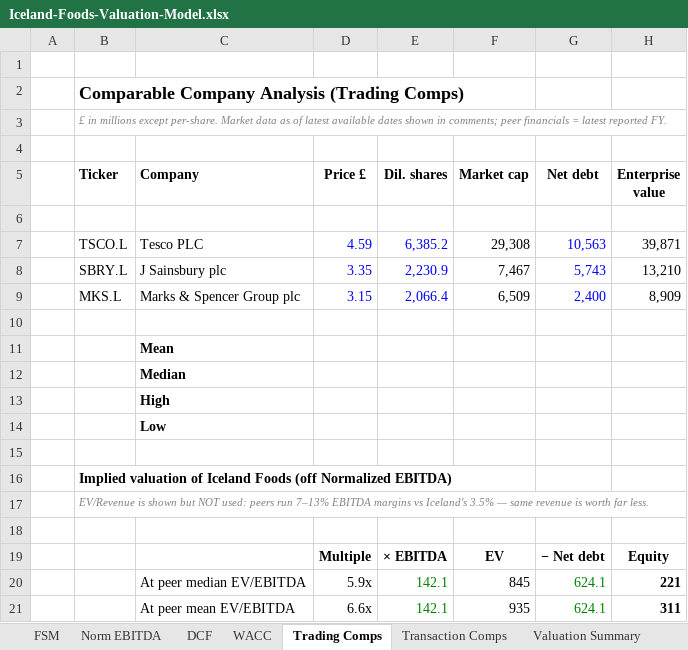
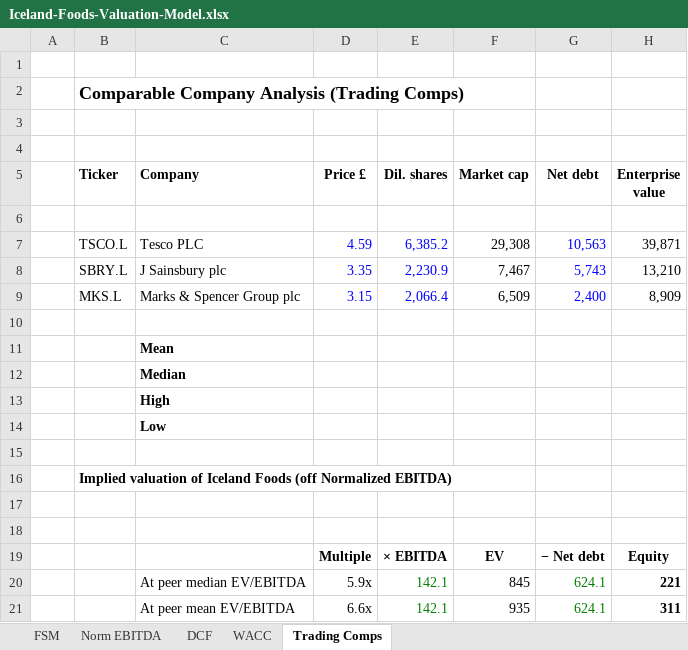
Before and after one commit to tylerharrrb-glitch/AhmedWaelPortfolio, an Excel workbook: models/Iceland-Foods-Valuation-Model.xlsx, sheet Trading Comps, drawn as a sheet; only a part is shown; values as stored, in another font and other column widths than the file's, no borders; the diff names each change by its address in the sheet, - before the commit and + after, or states it on an @@ line.

```diff
--- a/models/Iceland-Foods-Valuation-Model.xlsx (sheet Trading Comps)
+++ b/models/Iceland-Foods-Valuation-Model.xlsx (sheet Trading Comps)
-sheet tab: Transaction Comps
-sheet tab: Valuation Summary
-B3 (Ticker): £ in millions except per-share. Market data as of latest available dates shown in comments; peer financials = latest reported FY.
+B3 (Ticker): (empty)
-B17 (Ticker): EV/Revenue is shown but NOT used: peers run 7–13% EBITDA margins vs Iceland's 3.5% — same revenue is worth far less.
+B17 (Ticker): (empty)
```
Also changed, not shown: 1 other file.
